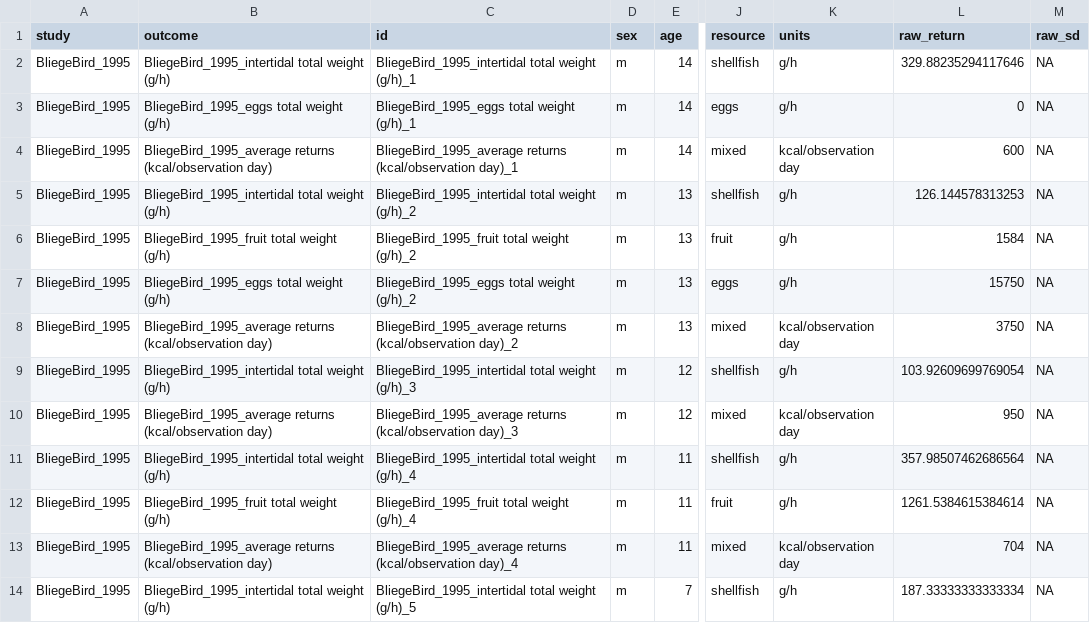
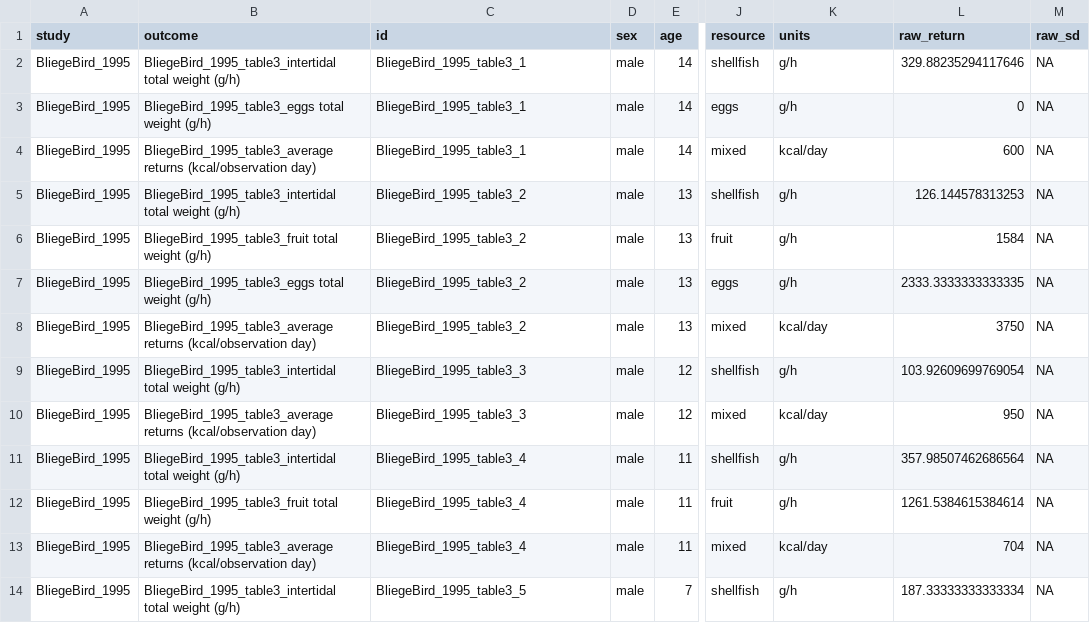
Before and after one commit to erik-ringen/cfr, a CSV file: paper_data/BliegeBird_1995/table3/data_BliegeBird_1995_table3.csv, drawn as a sheet; only a part is shown, gaps mark what is left out; the diff covers the shown part only; the diff names each change by its address in the sheet, - before the commit and + after, or states it on an @@ line.

```diff
--- a/paper_data/BliegeBird_1995/table3/data_BliegeBird_1995_table3.csv
+++ b/paper_data/BliegeBird_1995/table3/data_BliegeBird_1995_table3.csv
-B2 (outcome): BliegeBird_1995_intertidal total weight…
+B2 (outcome): BliegeBird_1995_table3_intertidal total weight…
-C2 (id): BliegeBird_1995_intertidal total weight (g/h)_1
+C2 (id): BliegeBird_1995_table3_1
-D2:D14 (sex): m
+D2:D14 (sex): male
-B3 (outcome): BliegeBird_1995_eggs total weight (g/h)
+B3 (outcome): BliegeBird_1995_table3_eggs total weight (g/h)
-C3 (id): BliegeBird_1995_eggs total weight (g/h)_1
+C3 (id): BliegeBird_1995_table3_1
-B4 (outcome): BliegeBird_1995_average returns (kcal/observation…
+B4 (outcome): BliegeBird_1995_table3_average returns (kcal/observation…
-C4 (id): BliegeBird_1995_average returns (kcal/observation day)_1
+C4 (id): BliegeBird_1995_table3_1
-K4 (units): kcal/observation day
+K4 (units): kcal/day
-B5 (outcome): BliegeBird_1995_intertidal total weight…
+B5 (outcome): BliegeBird_1995_table3_intertidal total weight…
-C5 (id): BliegeBird_1995_intertidal total weight (g/h)_2
+C5 (id): BliegeBird_1995_table3_2
-B6 (outcome): BliegeBird_1995_fruit total weight (g/h)
+B6 (outcome): BliegeBird_1995_table3_fruit total weight (g/h)
-C6 (id): BliegeBird_1995_fruit total weight (g/h)_2
+C6 (id): BliegeBird_1995_table3_2
-B7 (outcome): BliegeBird_1995_eggs total weight (g/h)
+B7 (outcome): BliegeBird_1995_table3_eggs total weight (g/h)
-C7 (id): BliegeBird_1995_eggs total weight (g/h)_2
+C7 (id): BliegeBird_1995_table3_2
-L7 (raw_return): 15750
+L7 (raw_return): 2333.3333333333335
-B8 (outcome): BliegeBird_1995_average returns (kcal/observation…
+B8 (outcome): BliegeBird_1995_table3_average returns (kcal/observation…
-C8 (id): BliegeBird_1995_average returns (kcal/observation day)_2
+C8 (id): BliegeBird_1995_table3_2
-K8 (units): kcal/observation day
+K8 (units): kcal/day
-B9 (outcome): BliegeBird_1995_intertidal total weight…
+B9 (outcome): BliegeBird_1995_table3_intertidal total weight…
-C9 (id): BliegeBird_1995_intertidal total weight (g/h)_3
+C9 (id): BliegeBird_1995_table3_3
-B10 (outcome): BliegeBird_1995_average returns (kcal/observation…
+B10 (outcome): BliegeBird_1995_table3_average returns (kcal/observation…
-C10 (id): BliegeBird_1995_average returns (kcal/observation day)_3
+C10 (id): BliegeBird_1995_table3_3
-K10 (units): kcal/observation day
+K10 (units): kcal/day
-B11 (outcome): BliegeBird_1995_intertidal total weight…
+B11 (outcome): BliegeBird_1995_table3_intertidal total weight…
-C11 (id): BliegeBird_1995_intertidal total weight (g/h)_4
+C11 (id): BliegeBird_1995_table3_4
-B12 (outcome): BliegeBird_1995_fruit total weight (g/h)
+B12 (outcome): BliegeBird_1995_table3_fruit total weight (g/h)
-C12 (id): BliegeBird_1995_fruit total weight (g/h)_4
+C12 (id): BliegeBird_1995_table3_4
-B13 (outcome): BliegeBird_1995_average returns (kcal/observation…
+B13 (outcome): BliegeBird_1995_table3_average returns (kcal/observation…
-C13 (id): BliegeBird_1995_average returns (kcal/observation day)_4
+C13 (id): BliegeBird_1995_table3_4
-K13 (units): kcal/observation day
+K13 (units): kcal/day
-B14 (outcome): BliegeBird_1995_intertidal total weight…
+B14 (outcome): BliegeBird_1995_table3_intertidal total weight…
-C14 (id): BliegeBird_1995_intertidal total weight (g/h)_5
+C14 (id): BliegeBird_1995_table3_5
```
Also changed, not shown: 66 edited cells elsewhere in this file, paper_data/Bird_2002b/table2/data_Bird_2002b_table2.csv, paper_data/Bird_2002b/table3/data_Bird_2002b_table3.csv, 30 other files.
